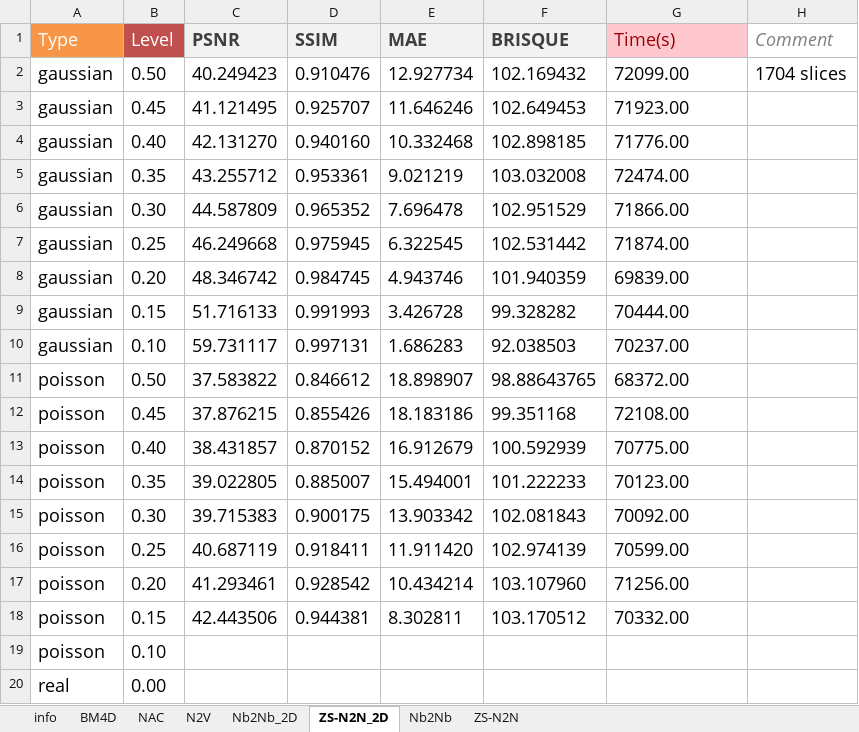
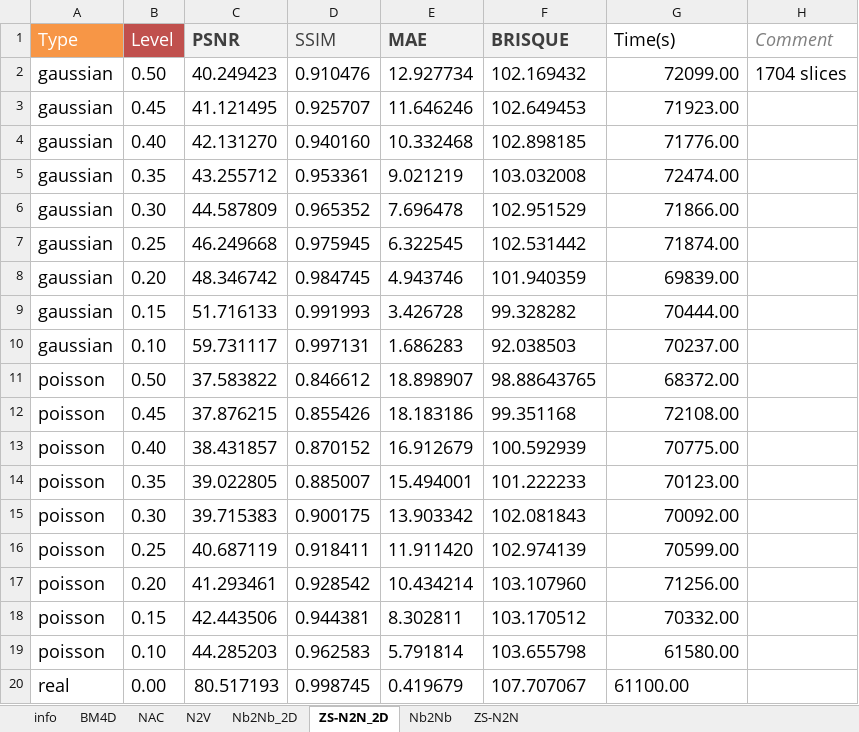
Before and after one commit to yoko19191/cardiac-dynamic-pet-denoising, an Excel workbook: evaluation/records_noisy2denoised.xlsx, sheet ZS-N2N_2D, drawn as a sheet; values as stored, in another font and other column widths than the file's, no borders; conditional formats not drawn; removed rows and columns are numbered as before the commit, all else as after; the diff names each change by its address in the sheet, - before the commit and + after, or states it on an @@ line.

Commit message:
update records

```diff
--- a/evaluation/records_noisy2denoised.xlsx (sheet ZS-N2N_2D)
+++ b/evaluation/records_noisy2denoised.xlsx (sheet ZS-N2N_2D)
-D1 bold: on
+D1 bold: off
@@ G1 fill: #FFC7CE → none, text colour: #9C0006 → black @@
-G2:G18 alignment: left
+G2:G18 alignment: right
-row 19: poisson | 0.10
-row 20: real | 0.00
+row 19: poisson | 0.10 | 44.285203 | 0.962583 | 5.791814 | 103.655798 | 61580.00
+row 20: real | 0.00 | 80.517193 | 0.998745 | 0.419679 | 107.707067 | 61100.00
```
